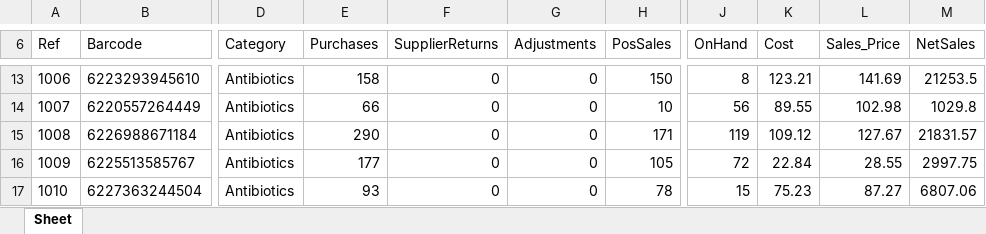
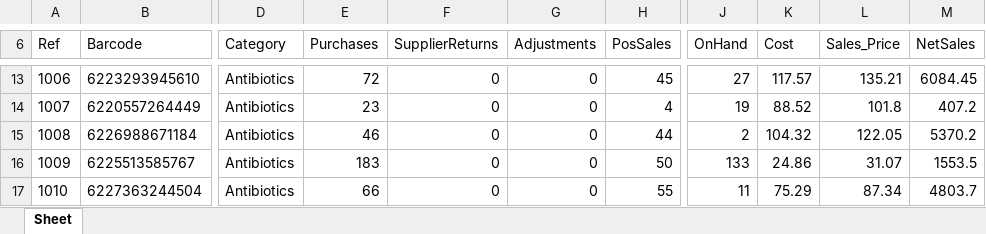
Before and after one commit to Ahmedelshkhwy/pharmacy-pos-cockpit, an Excel workbook: sample_data/C_legacy_pos/i-3-PRODUCT ACTIVITY.xlsx, sheet Sheet, drawn as a sheet; only a part is shown, gaps mark what is left out; values as stored, in another font and other column widths than the file's, no borders; the diff covers the shown part only; the diff names each change by its address in the sheet, - before the commit and + after, or states it on an @@ line.

```diff
--- a/sample_data/C_legacy_pos/i-3-PRODUCT ACTIVITY.xlsx (sheet Sheet)
+++ b/sample_data/C_legacy_pos/i-3-PRODUCT ACTIVITY.xlsx (sheet Sheet)
-E13 (Purchases): 158
+E13 (Purchases): 72
-H13 (PosSales): 150
+H13 (PosSales): 45
-J13 (OnHand): 8
+J13 (OnHand): 27
-K13 (Cost): 123.21
+K13 (Cost): 117.57
-L13 (Sales_Price): 141.69
+L13 (Sales_Price): 135.21
-M13 (NetSales): 21253.5
+M13 (NetSales): 6084.45
-E14 (Purchases): 66
+E14 (Purchases): 23
-H14 (PosSales): 10
+H14 (PosSales): 4
-J14 (OnHand): 56
+J14 (OnHand): 19
-K14 (Cost): 89.55
+K14 (Cost): 88.52
-L14 (Sales_Price): 102.98
+L14 (Sales_Price): 101.8
-M14 (NetSales): 1029.8
+M14 (NetSales): 407.2
-E15 (Purchases): 290
+E15 (Purchases): 46
-H15 (PosSales): 171
+H15 (PosSales): 44
-J15 (OnHand): 119
+J15 (OnHand): 2
-K15 (Cost): 109.12
+K15 (Cost): 104.32
-L15 (Sales_Price): 127.67
+L15 (Sales_Price): 122.05
-M15 (NetSales): 21831.57
+M15 (NetSales): 5370.2
-E16 (Purchases): 177
+E16 (Purchases): 183
-H16 (PosSales): 105
+H16 (PosSales): 50
-J16 (OnHand): 72
+J16 (OnHand): 133
-K16 (Cost): 22.84
+K16 (Cost): 24.86
-L16 (Sales_Price): 28.55
+L16 (Sales_Price): 31.07
-M16 (NetSales): 2997.75
+M16 (NetSales): 1553.5
-E17 (Purchases): 93
+E17 (Purchases): 66
-H17 (PosSales): 78
+H17 (PosSales): 55
-J17 (OnHand): 15
+J17 (OnHand): 11
-K17 (Cost): 75.23
+K17 (Cost): 75.29
-L17 (Sales_Price): 87.27
+L17 (Sales_Price): 87.34
-M17 (NetSales): 6807.06
+M17 (NetSales): 4803.7
```
Also changed, not shown: 409 edited cells elsewhere in this sheet, sample_data/A_arabic_pharmacy_report.xlsx, sample_data/C_legacy_pos/i-3-STOCK COST.xlsx, 27 other files.
